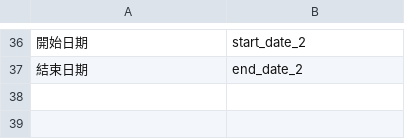
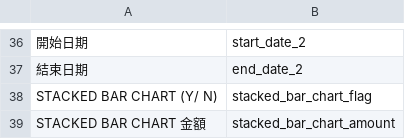
Before and after one commit to howawong/openwanchai, a CSV file: backend/cms/mapping_community.csv, drawn as a sheet; only a part is shown, gaps mark what is left out; the diff names each change by its address in the sheet, - before the commit and + after, or states it on an @@ line.

Commit message:
Stacked Bar Chart API

```diff
--- a/backend/cms/mapping_community.csv
+++ b/backend/cms/mapping_community.csv
+row 38: STACKED BAR CHART (Y/ N) | stacked_bar_chart_flag
+row 39: STACKED BAR CHART 金額 | stacked_bar_chart_amount
```
Also changed, not shown: 10 other files.
